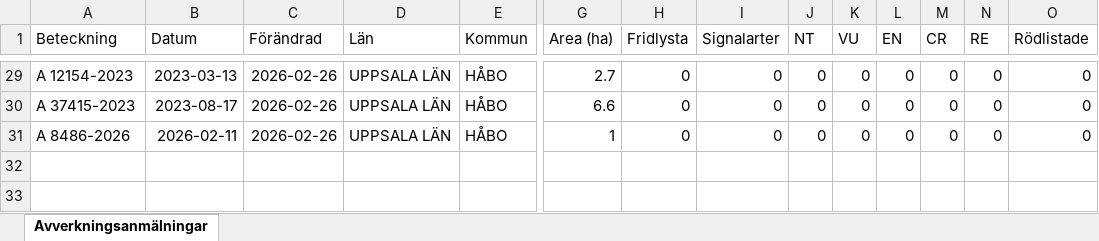
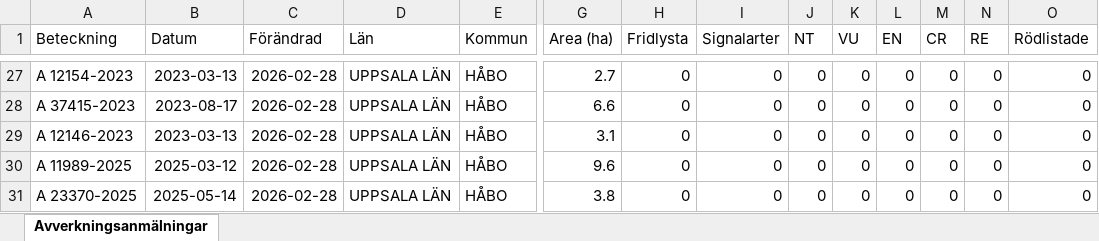
Before and after one commit to klasma/Logging_0305, an Excel workbook: Översikt HÅBO.xlsx, sheet Avverkningsanmälningar, drawn as a sheet; only a part is shown, gaps mark what is left out; values as stored, in another font and other column widths than the file's, no borders; addresses are those after the commit; rows hold the shown columns only; the diff covers the shown part only; the diff names each change by its address in the sheet, - before the commit and + after, or states it on an @@ line.

```diff
--- a/Översikt HÅBO.xlsx (sheet Avverkningsanmälningar)
+++ b/Översikt HÅBO.xlsx (sheet Avverkningsanmälningar)
-C27:C28 (Förändrad): 2026-02-26
+C27:C28 (Förändrad): 2026-02-28
+row 29: A 12146-2023 | 2023-03-13 | 2026-02-28 | UPPSALA LÄN | HÅBO | 3.1 | 0 | 0 | 0 | 0 | 0 | 0 | 0 | 0
-A30 (Beteckning): A 8486-2026
+A30 (Beteckning): A 11989-2025
-B30 (Datum): 2026-02-11
+B30 (Datum): 2025-03-12
-C30 (Förändrad): 2026-02-26
+C30 (Förändrad): 2026-02-28
-G30 (Area (ha)): 1
+G30 (Area (ha)): 9.6
+row 31: A 23370-2025 | 2025-05-14 | 2026-02-28 | UPPSALA LÄN | HÅBO | 3.8 | 0 | 0 | 0 | 0 | 0 | 0 | 0 | 0
```
Also changed, not shown: 5 added rows, 7 removed rows and 26 edited cells elsewhere in this sheet, artfynd/A 16618-2024 artfynd.xlsx, artfynd/A 22010-2025 artfynd.xlsx, 55 other files.
